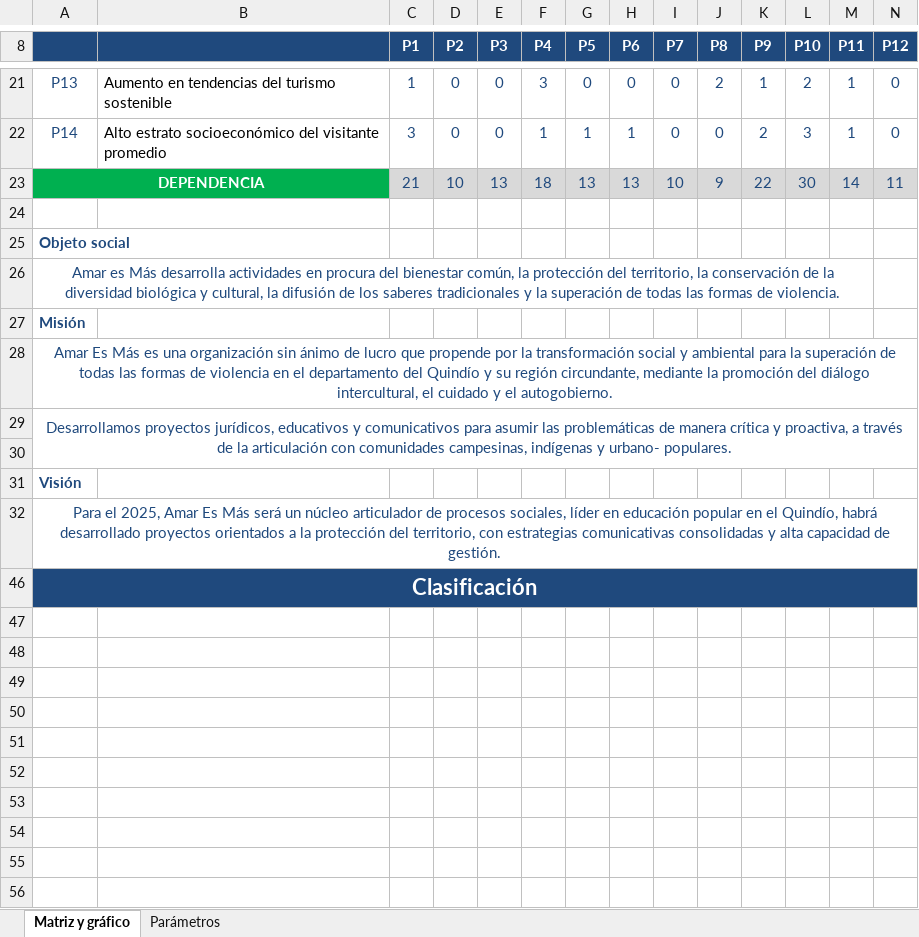
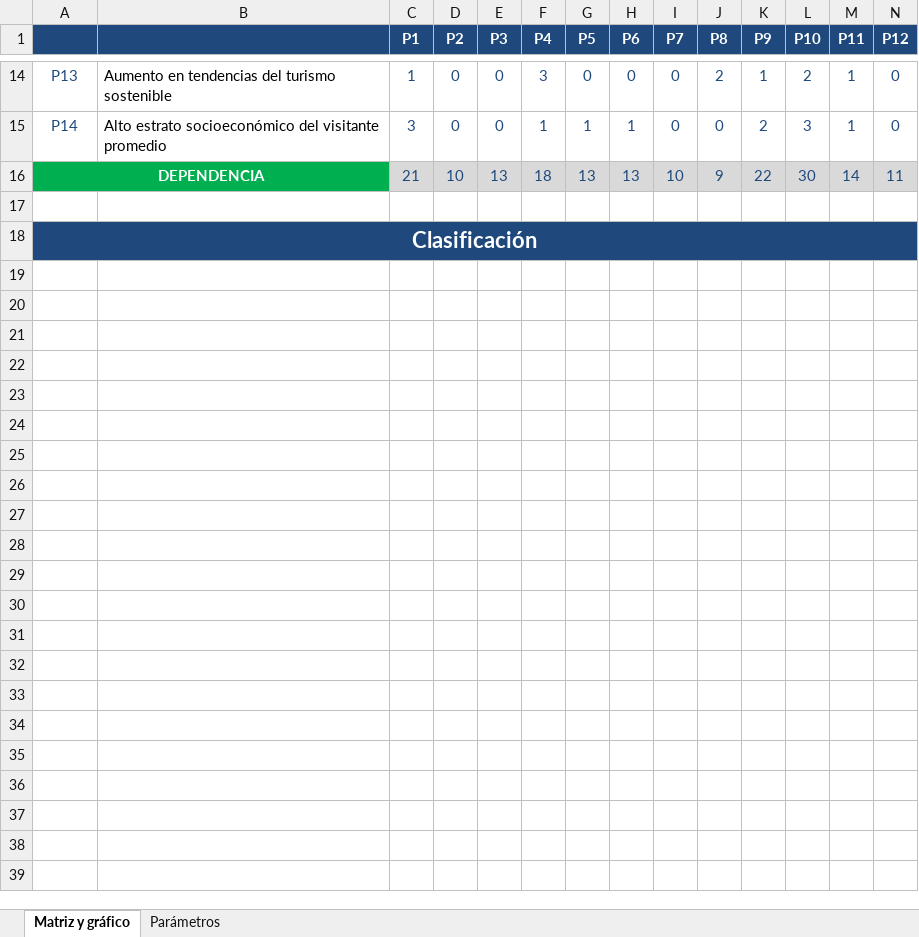
Before and after one commit to Tomas-Lon/DiagramasProyectoFinalTDO, an Excel workbook: MatrizVester.xlsx, sheet Matriz y gráfico, drawn as a sheet; only a part is shown, gaps mark what is left out; values as stored, in another font and other column widths than the file's, no borders; charts and pictures and conditional formats not drawn; rows hold the shown columns only; the diff covers the shown part only; the diff names each change by its address in the sheet, - before the commit and + after, or states it on an @@ line.

Commit message:
02

```diff
--- a/MatrizVester.xlsx (sheet Matriz y gráfico)
+++ b/MatrizVester.xlsx (sheet Matriz y gráfico)
-row 25: Objeto social
-row 26: Amar es Más desarrolla actividades en procura del bienestar común, la protección del territorio, la conservación de la diversidad biológica y cultural, la difusión de los saberes tradicionales y la superación de todas las formas de violencia.
-row 27: Misión
-row 28: Amar Es Más es una organización sin ánimo de lucro que propende por la transformación social y ambiental para la superación de todas las formas de violencia en el departamento del Quindío y su región circundante, mediante la promoción del diálogo intercultural, el cuidado y el autogobierno.
-row 29: Desarrollamos proyectos jurídicos, educativos y comunicativos para asumir las problemáticas de manera crítica y proactiva, a través de la articulación con comunidades campesinas, indígenas y urbano- populares.
-row 30: (empty)
-row 31: Visión
-row 32: Para el 2025, Amar Es Más será un núcleo articulador de procesos sociales, líder en educación popular en el Quindío, habrá desarrollado proyectos orientados a la protección del territorio, con estrategias comunicativas consolidadas y alta capacidad de gestión.
-row 47: (empty)
-row 48: (empty)
-row 49: (empty)
-row 50: (empty)
-row 51: (empty)
-row 52: (empty)
-row 53: (empty)
-row 54: (empty)
-row 55: (empty)
-row 56: (empty)
```
Also changed, not shown: 27 removed rows elsewhere in this sheet, formulas that keep their value, charts or pictures.
